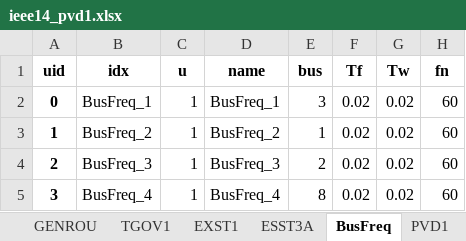
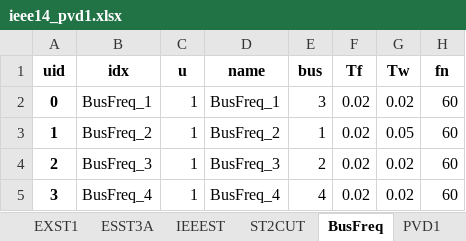
Before and after one commit to CURENT/andes, an Excel workbook: andes/cases/ieee14/ieee14_pvd1.xlsx, sheet BusFreq, drawn as a sheet; values as stored, in another font and other column widths than the file's, no borders; the diff names each change by its address in the sheet, - before the commit and + after, or states it on an @@ line.

```diff
--- a/andes/cases/ieee14/ieee14_pvd1.xlsx (sheet BusFreq)
+++ b/andes/cases/ieee14/ieee14_pvd1.xlsx (sheet BusFreq)
+sheet tab: IEEEST
+sheet tab: ST2CUT
-G3 (Tw): 0.02
+G3 (Tw): 0.05
-E5 (bus): 8
+E5 (bus): 4
```
Also changed, not shown: sheet PVD1, sheet GENROU, sheet ESST3A, sheet TGOV1, sheet PV, sheet Toggler, other sheet tabs.
